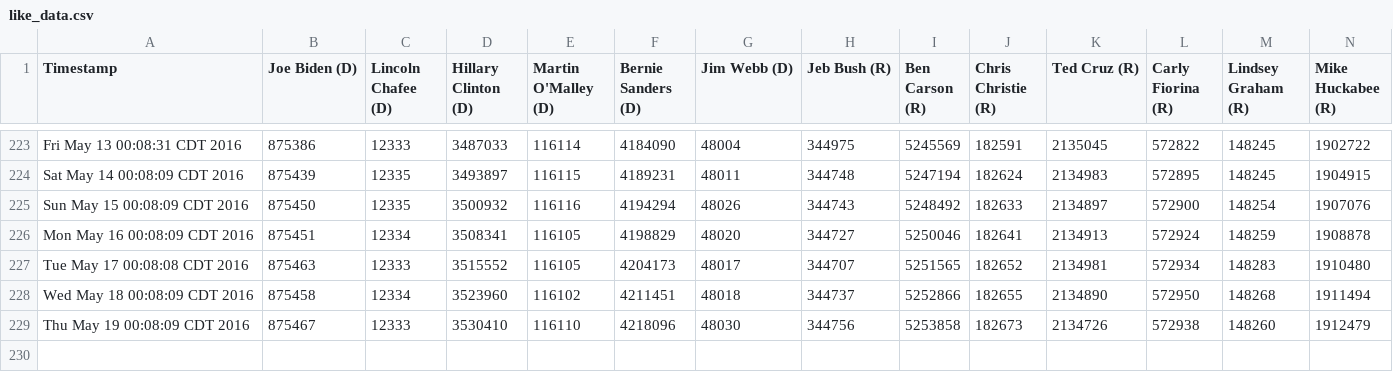
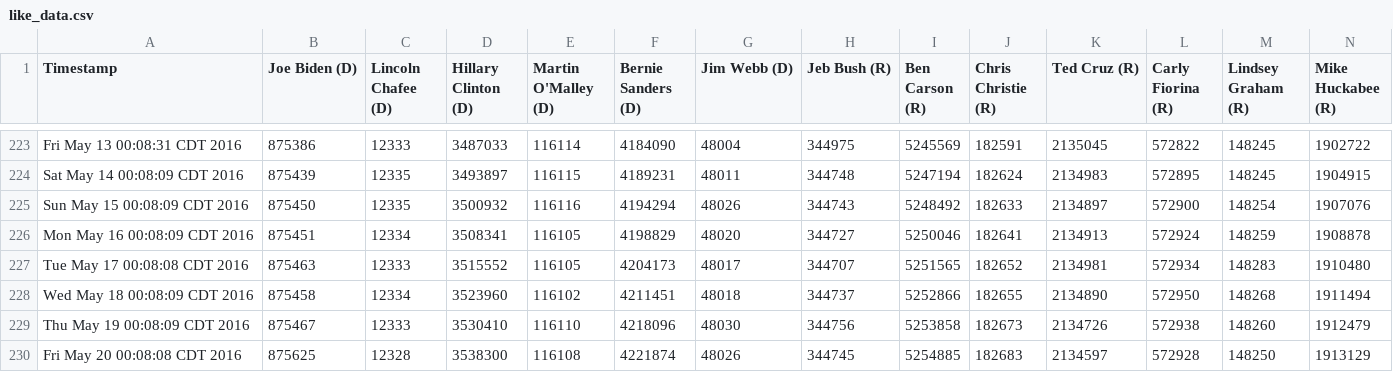
Before and after one commit to eaott/election, a CSV file: like_data.csv, drawn as a sheet; only a part is shown, gaps mark what is left out; rows hold the shown columns only; the diff names each change by its address in the sheet, - before the commit and + after, or states it on an @@ line.

Commit message:
nightly update

```diff
--- a/like_data.csv
+++ b/like_data.csv
+row 230: Fri May 20 00:08:08 CDT 2016 | 875625 | 12328 | 3538300 | 116108 | 4221874 | 48026 | 344745 | 5254885 | 182683 | 2134597 | 572928 | 148250 | 1913129
```
